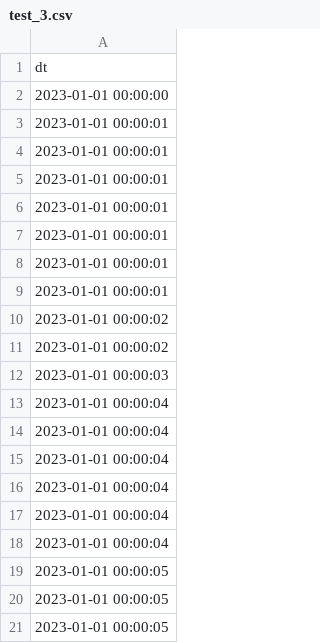
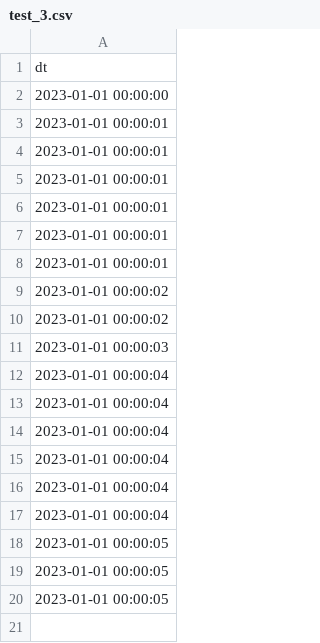
Before and after one commit to 099Al/chunks, a CSV file: test_3.csv, drawn as a sheet; the diff names each change by its address in the sheet, - before the commit and + after, or states it on an @@ line.

Commit message:
tests

```diff
--- a/test_3.csv
+++ b/test_3.csv
-row 9: 2023-01-01 00:00:01
```
Also changed, not shown: 1 other file.
